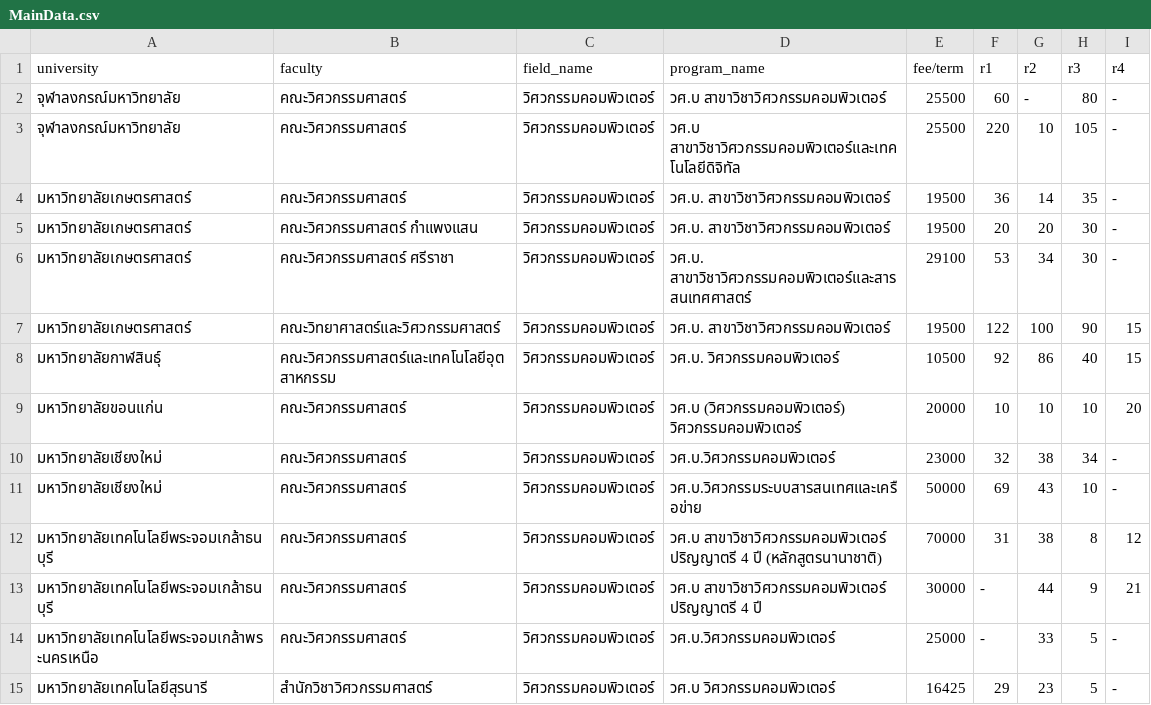
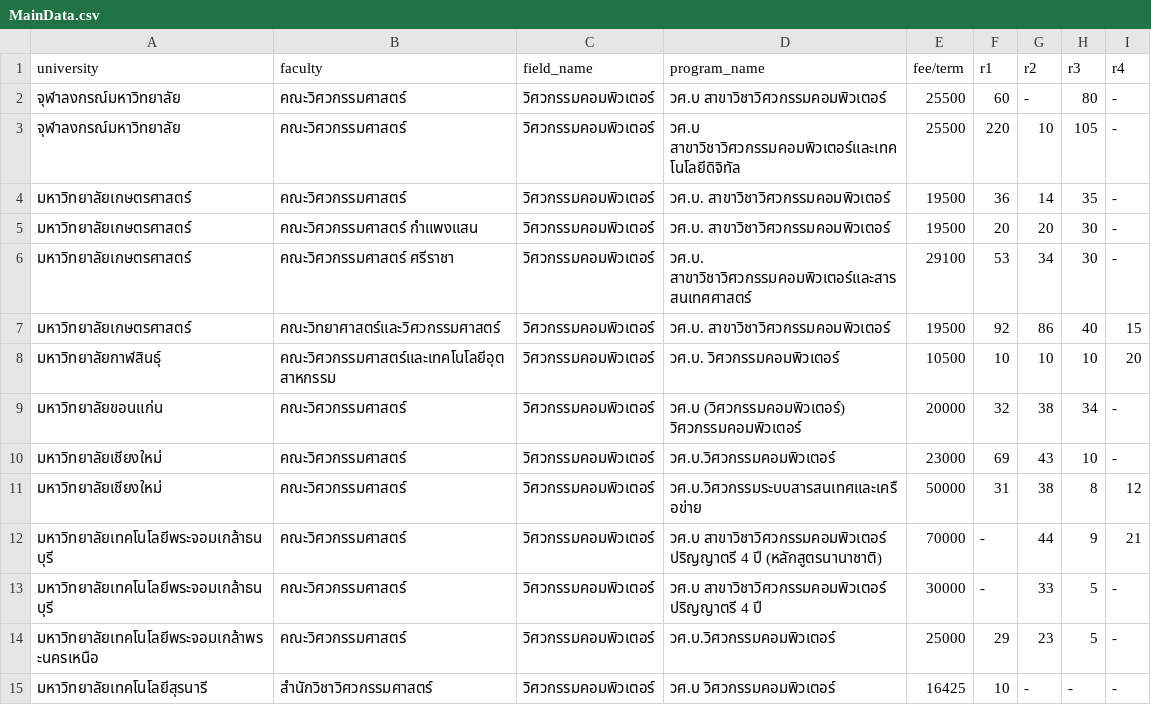
Before and after one commit to sakkarin31/MyTCASDashboard, a CSV file: MainWeb/MainData.csv, drawn as a sheet; only a part is shown; the diff covers the shown part only.

Commit message:
merge data update

```diff
--- a/MainWeb/MainData.csv
+++ b/MainWeb/MainData.csv
@@ -6,10 +6,10 @@
 มหาวิทยาลัยเกษตรศาสตร์, คณะวิศวกรรมศาสตร์ ศรีราชา, วิศวกรรมคอมพิวเตอร์, วศ.บ. สาขาวิชาวิศวกรรมคอมพิวเตอร์และสารสนเทศศาสตร์,29100,53,34,30,-
-มหาวิทยาลัยเกษตรศาสตร์, คณะวิทยาศาสตร์และวิศวกรรมศาสตร์, วิศวกรรมคอมพิวเตอร์, วศ.บ. สาขาวิชาวิศวกรรมคอมพิวเตอร์,19500,122,100,90,15
-มหาวิทยาลัยกาฬสินธุ์, คณะวิศวกรรมศาสตร์และเทคโนโลยีอุตสาหกรรม, วิศวกรรมคอมพิวเตอร์, วศ.บ. วิศวกรรมคอมพิวเตอร์,10500,92,86,40,15
-มหาวิทยาลัยขอนแก่น, คณะวิศวกรรมศาสตร์, วิศวกรรมคอมพิวเตอร์, วศ.บ (วิศวกรรมคอมพิวเตอร์) วิศวกรรมคอมพิวเตอร์,20000,10,10,10,20
-มหาวิทยาลัยเชียงใหม่, คณะวิศวกรรมศาสตร์, วิศวกรรมคอมพิวเตอร์, วศ.บ.วิศวกรรมคอมพิวเตอร์,23000,32,38,34,-
-มหาวิทยาลัยเชียงใหม่, คณะวิศวกรรมศาสตร์, วิศวกรรมคอมพิวเตอร์, วศ.บ.วิศวกรรมระบบสารสนเทศและเครือข่าย,50000,69,43,10,-
-มหาวิทยาลัยเทคโนโลยีพระจอมเกล้าธนบุรี, คณะวิศวกรรมศาสตร์, วิศวกรรมคอมพิวเตอร์, วศ.บ สาขาวิชาวิศวกรรมคอมพิวเตอร์ ปริญญาตรี 4 ปี (หลักสูตรนานาชาติ),70000,31,38,8,12
-มหาวิทยาลัยเทคโนโลยีพระจอมเกล้าธนบุรี, คณะวิศวกรรมศาสตร์, วิศวกรรมคอมพิวเตอร์, วศ.บ สาขาวิชาวิศวกรรมคอมพิวเตอร์ ปริญญาตรี 4 ปี,30000,-,44,9,21
-มหาวิทยาลัยเทคโนโลยีพระจอมเกล้าพระนครเหนือ, คณะวิศวกรรมศาสตร์, วิศวกรรมคอมพิวเตอร์, วศ.บ.วิศวกรรมคอมพิวเตอร์,25000,-,33,5,-
-มหาวิทยาลัยเทคโนโลยีสุรนารี, สำนักวิชาวิศวกรรมศาสตร์, วิศวกรรมคอมพิวเตอร์, วศ.บ วิศวกรรมคอมพิวเตอร์,16425,29,23,5,-
+มหาวิทยาลัยเกษตรศาสตร์, คณะวิทยาศาสตร์และวิศวกรรมศาสตร์, วิศวกรรมคอมพิวเตอร์, วศ.บ. สาขาวิชาวิศวกรรมคอมพิวเตอร์,19500,92,86,40,15
+มหาวิทยาลัยกาฬสินธุ์, คณะวิศวกรรมศาสตร์และเทคโนโลยีอุตสาหกรรม, วิศวกรรมคอมพิวเตอร์, วศ.บ. วิศวกรรมคอมพิวเตอร์,10500,10,10,10,20
+มหาวิทยาลัยขอนแก่น, คณะวิศวกรรมศาสตร์, วิศวกรรมคอมพิวเตอร์, วศ.บ (วิศวกรรมคอมพิวเตอร์) วิศวกรรมคอมพิวเตอร์,20000,32,38,34,-
+มหาวิทยาลัยเชียงใหม่, คณะวิศวกรรมศาสตร์, วิศวกรรมคอมพิวเตอร์, วศ.บ.วิศวกรรมคอมพิวเตอร์,23000,69,43,10,-
+มหาวิทยาลัยเชียงใหม่, คณะวิศวกรรมศาสตร์, วิศวกรรมคอมพิวเตอร์, วศ.บ.วิศวกรรมระบบสารสนเทศและเครือข่าย,50000,31,38,8,12
+มหาวิทยาลัยเทคโนโลยีพระจอมเกล้าธนบุรี, คณะวิศวกรรมศาสตร์, วิศวกรรมคอมพิวเตอร์, วศ.บ สาขาวิชาวิศวกรรมคอมพิวเตอร์ ปริญญาตรี 4 ปี (หลักสูตรนานาชาติ),70000,-,44,9,21
+มหาวิทยาลัยเทคโนโลยีพระจอมเกล้าธนบุรี, คณะวิศวกรรมศาสตร์, วิศวกรรมคอมพิวเตอร์, วศ.บ สาขาวิชาวิศวกรรมคอมพิวเตอร์ ปริญญาตรี 4 ปี,30000,-,33,5,-
+มหาวิทยาลัยเทคโนโลยีพระจอมเกล้าพระนครเหนือ, คณะวิศวกรรมศาสตร์, วิศวกรรมคอมพิวเตอร์, วศ.บ.วิศวกรรมคอมพิวเตอร์,25000,29,23,5,-
+มหาวิทยาลัยเทคโนโลยีสุรนารี, สำนักวิชาวิศวกรรมศาสตร์, วิศวกรรมคอมพิวเตอร์, วศ.บ วิศวกรรมคอมพิวเตอร์,16425,10,-,-,-
```
Also changed, not shown: 2 added rows, 3 removed rows and 85 edited cells elsewhere in this file.
